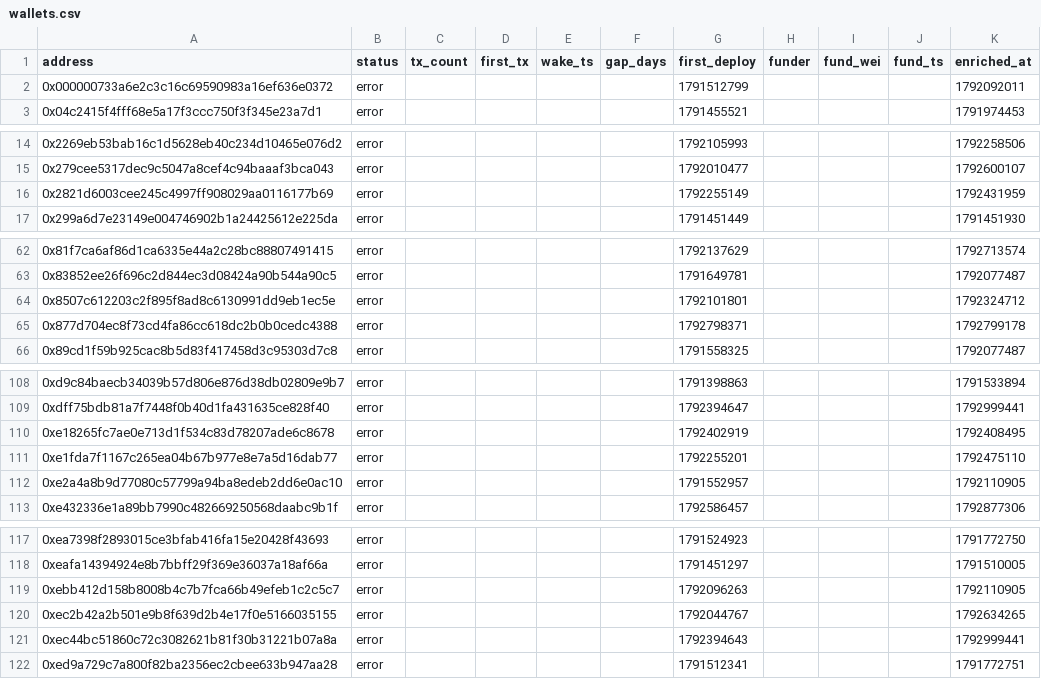
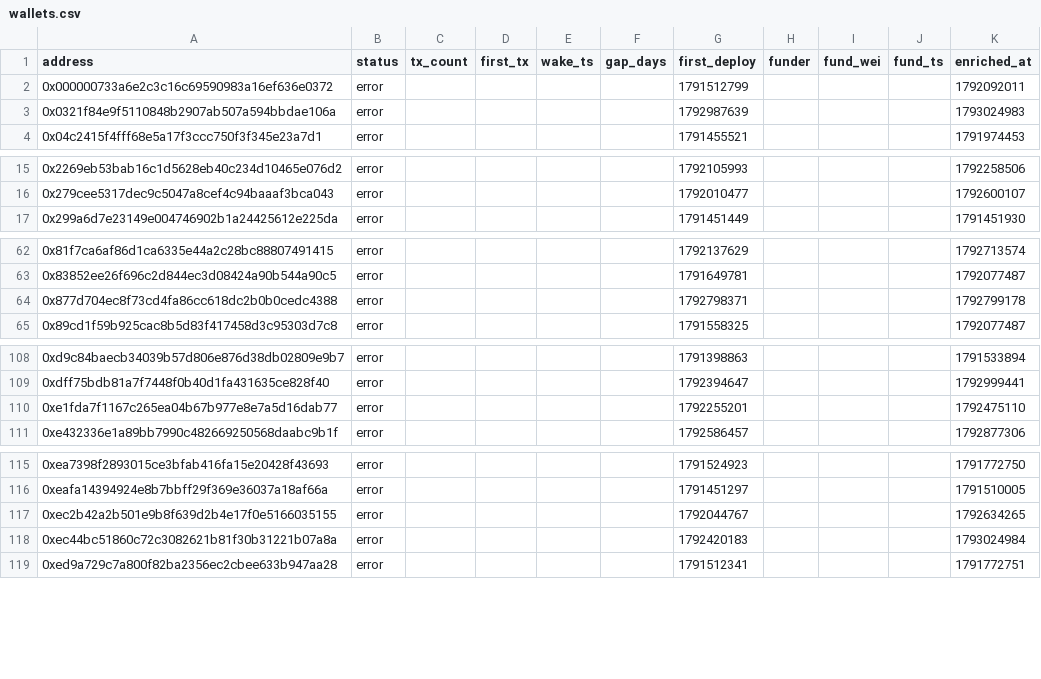
Before and after one commit to ashil13/early-hunter, a CSV file: data/wallets.csv, drawn as a sheet; only a part is shown, gaps mark what is left out; the diff covers the shown part only.

```diff
--- a/data/wallets.csv
+++ b/data/wallets.csv
@@ -2,2 +2,3 @@ address,status,tx_count,first_tx,wake_ts,gap_days,first_deploy,funder,fund_wei,f
 0x000000733a6e2c3c16c69590983a16ef636e0372,error,,,,,1791512799,,,,1792092011
+0x0321f84e9f5110848b2907ab507a594bbdae106a,error,,,,,1792987639,,,,1793024983
 0x04c2415f4fff68e5a17f3ccc750f3f345e23a7d1,error,,,,,1791455521,,,,1791974453
@@ -15,3 +16,2 @@ address,status,tx_count,first_tx,wake_ts,gap_days,first_deploy,funder,fund_wei,f
 0x279cee5317dec9c5047a8cef4c94baaaf3bca043,error,,,,,1792010477,,,,1792600107
-0x2821d6003cee245c4997ff908029aa0116177b69,error,,,,,1792255149,,,,1792431959
 0x299a6d7e23149e004746902b1a24425612e225da,error,,,,,1791451449,,,,1791451930
@@ -63,3 +63,2 @@ address,status,tx_count,first_tx,wake_ts,gap_days,first_deploy,funder,fund_wei,f
 0x83852ee26f696c2d844ec3d08424a90b544a90c5,error,,,,,1791649781,,,,1792077487
-0x8507c612203c2f895f8ad8c6130991dd9eb1ec5e,error,,,,,1792101801,,,,1792324712
 0x877d704ec8f73cd4fa86cc618dc2b0b0cedc4388,error,,,,,1792798371,,,,1792799178
@@ -109,5 +109,3 @@ address,status,tx_count,first_tx,wake_ts,gap_days,first_deploy,funder,fund_wei,f
 0xdff75bdb81a7f7448f0b40d1fa431635ce828f40,error,,,,,1792394647,,,,1792999441
-0xe18265fc7ae0e713d1f534c83d78207ade6c8678,error,,,,,1792402919,,,,1792408495
 0xe1fda7f1167c265ea04b67b977e8e7a5d16dab77,error,,,,,1792255201,,,,1792475110
-0xe2a4a8b9d77080c57799a94ba8edeb2dd6e0ac10,error,,,,,1791552957,,,,1792110905
 0xe432336e1a89bb7990c482669250568daabc9b1f,error,,,,,1792586457,,,,1792877306
@@ -118,5 +116,4 @@ address,status,tx_count,first_tx,wake_ts,gap_days,first_deploy,funder,fund_wei,f
 0xeafa14394924e8b7bbff29f369e36037a18af66a,error,,,,,1791451297,,,,1791510005
-0xebb412d158b8008b4c7b7fca66b49efeb1c2c5c7,error,,,,,1792096263,,,,1792110905
 0xec2b42a2b501e9b8f639d2b4e17f0e5166035155,error,,,,,1792044767,,,,1792634265
-0xec44bc51860c72c3082621b81f30b31221b07a8a,error,,,,,1792394643,,,,1792999441
+0xec44bc51860c72c3082621b81f30b31221b07a8a,error,,,,,1792420183,,,,1793024984
 0xed9a729c7a800f82ba2356ec2cbee633b947aa28,error,,,,,1791512341,,,,1791772751
```
Also changed, not shown: 1 added row and 4 edited cells elsewhere in this file, data/candidates_seen.csv, 3 other files.
